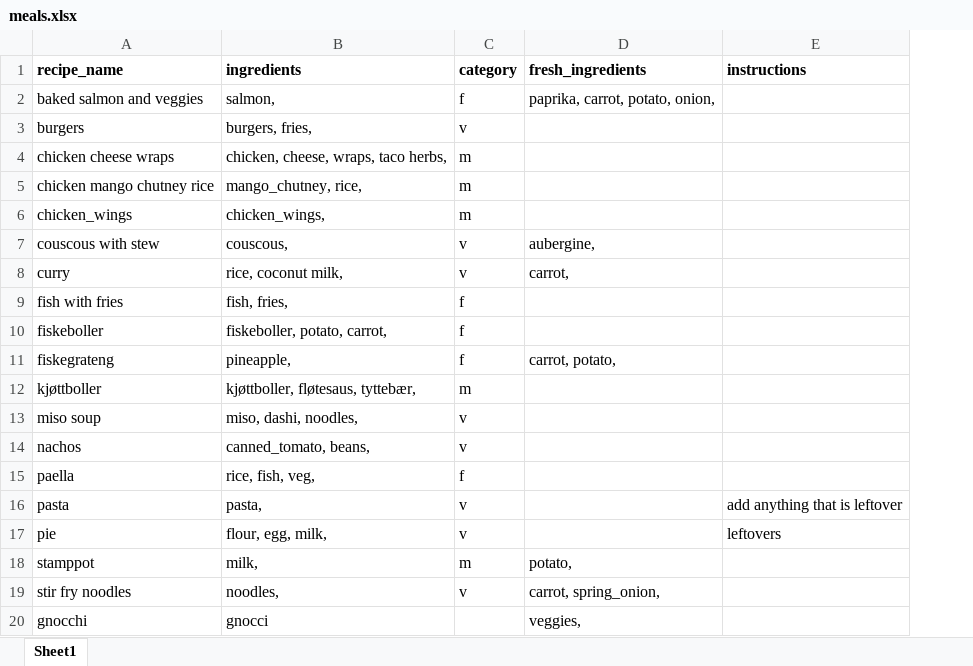
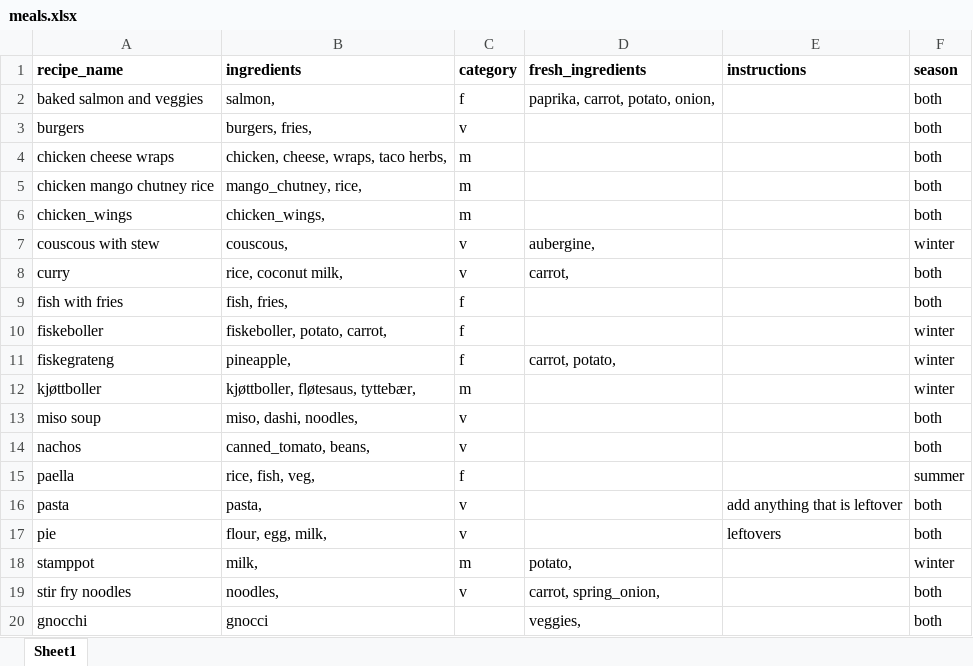
Before and after one commit to MayaComposer/meal_planner, an Excel workbook: data/meals.xlsx, sheet Sheet1, drawn as a sheet; values as stored, in another font and other column widths than the file's, no borders; the diff names each change by its address in the sheet, - before the commit and + after, or states it on an @@ line.

Commit message:
added summer winter filter

```diff
--- a/data/meals.xlsx (sheet Sheet1)
+++ b/data/meals.xlsx (sheet Sheet1)
+column F (season), rows 2-20: both | both | both | both | both | winter | both | both | winter | winter | winter | both | both | summer | both | both | winter | both | both
```
Also changed, not shown: 5 other files.
